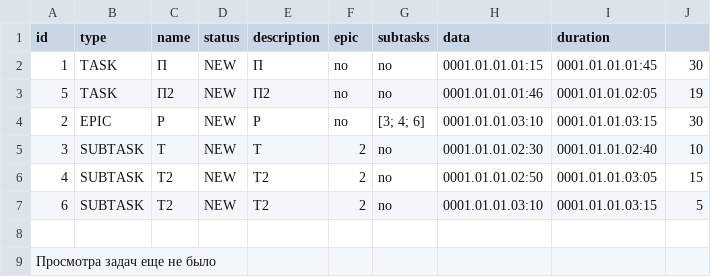
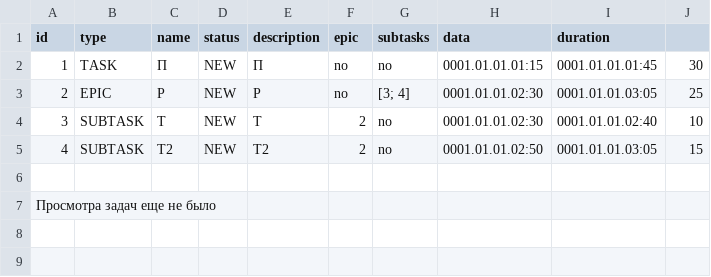
Before and after one commit to s-j11/TaskTracker, a CSV file: src/store/store.csv, drawn as a sheet.

```diff
--- a/src/store/store.csv
+++ b/src/store/store.csv
@@ -2,7 +2,5 @@ id,type,name,status,description,epic,subtasks,data,duration
 1,TASK,П,NEW,П,no,no,0001.01.01.01:15,0001.01.01.01:45,30
-5,TASK,П2,NEW,П2,no,no,0001.01.01.01:46,0001.01.01.02:05,19
-2,EPIC,Р,NEW,Р,no,[3; 4; 6],0001.01.01.03:10,0001.01.01.03:15,30
+2,EPIC,Р,NEW,Р,no,[3; 4],0001.01.01.02:30,0001.01.01.03:05,25
 3,SUBTASK,Т,NEW,Т,2,no,0001.01.01.02:30,0001.01.01.02:40,10
 4,SUBTASK,Т2,NEW,Т2,2,no,0001.01.01.02:50,0001.01.01.03:05,15
-6,SUBTASK,T2,NEW,T2,2,no,0001.01.01.03:10,0001.01.01.03:15,5
 
```
Also changed, not shown: 5 other files.
